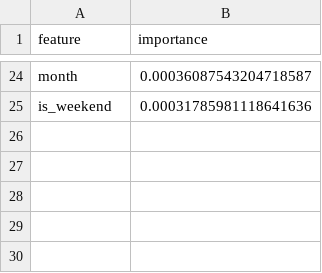
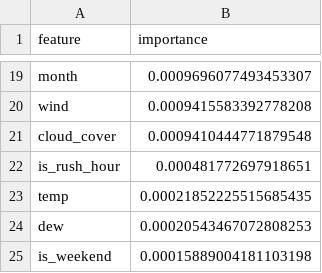
Before and after one commit to Khadija-Zulfiqar/aqi-forecasting, a CSV file: models/shap_importance.csv, drawn as a sheet; only a part is shown, gaps mark what is left out; addresses are those after the commit; the diff covers the shown part only; the diff names each change by its address in the sheet, - before the commit and + after, or states it on an @@ line.

```diff
--- a/models/shap_importance.csv
+++ b/models/shap_importance.csv
-B19 (importance): 0.00036087543204718587
+B19 (importance): 0.0009696077493453307
+row 20: wind | 0.0009415583392778208
+row 21: cloud_cover | 0.0009410444771879548
+row 22: is_rush_hour | 0.000481772697918651
+row 23: temp | 0.00021852225515685435
+row 24: dew | 0.00020543467072808253
-B25 (importance): 0.00031785981118641636
+B25 (importance): 0.00015889004181103198
```
Also changed, not shown: 10 added rows, 15 removed rows and 7 edited cells elsewhere in this file, 3 other files.
